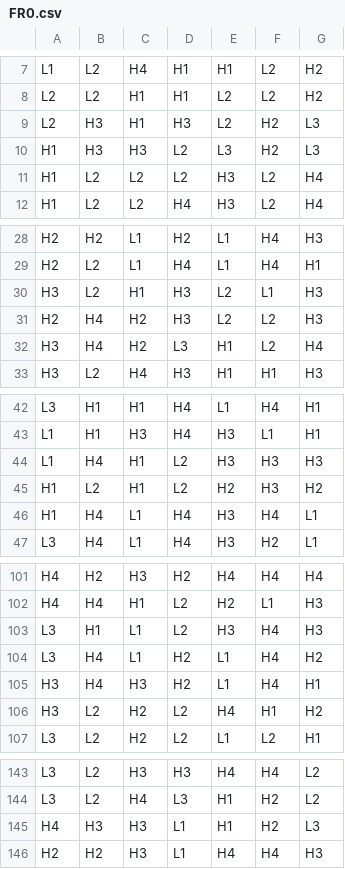
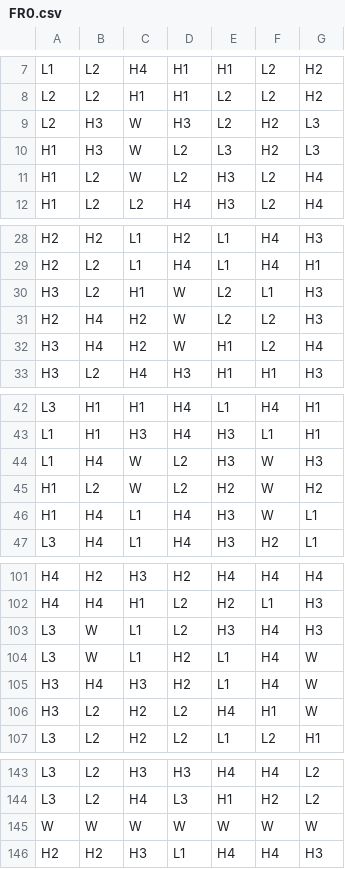
Before and after one commit to MountainMoney/kong-club-math, a CSV file: games/0_0_cluster/reels/FR0.csv, drawn as a sheet; only a part is shown, gaps mark what is left out; the diff covers the shown part only.

Commit message:
correct cluster multipliers

```diff
--- a/games/0_0_cluster/reels/FR0.csv
+++ b/games/0_0_cluster/reels/FR0.csv
@@ -8,5 +8,5 @@ L1,L2,H4,H1,H1,L2,H2
 L2,L2,H1,H1,L2,L2,H2
-L2,H3,H1,H3,L2,H2,L3
-H1,H3,H3,L2,L3,H2,L3
-H1,L2,L2,L2,H3,L2,H4
+L2,H3,W,H3,L2,H2,L3
+H1,H3,W,L2,L3,H2,L3
+H1,L2,W,L2,H3,L2,H4
 H1,L2,L2,H4,H3,L2,H4
@@ -29,5 +29,5 @@ H2,H2,L1,H2,L1,H4,H3
 H2,L2,L1,H4,L1,H4,H1
-H3,L2,H1,H3,L2,L1,H3
-H2,H4,H2,H3,L2,L2,H3
-H3,H4,H2,L3,H1,L2,H4
+H3,L2,H1,W,L2,L1,H3
+H2,H4,H2,W,L2,L2,H3
+H3,H4,H2,W,H1,L2,H4
 H3,L2,H4,H3,H1,H1,H3
@@ -43,5 +43,5 @@ L3,H1,H1,H4,L1,H4,H1
 L1,H1,H3,H4,H3,L1,H1
-L1,H4,H1,L2,H3,H3,H3
-H1,L2,H1,L2,H2,H3,H2
-H1,H4,L1,H4,H3,H4,L1
+L1,H4,W,L2,H3,W,H3
+H1,L2,W,L2,H2,W,H2
+H1,H4,L1,H4,H3,W,L1
 L3,H4,L1,H4,H3,H2,L1
@@ -102,6 +102,6 @@ H4,H2,H3,H2,H4,H4,H4
 H4,H4,H1,L2,H2,L1,H3
-L3,H1,L1,L2,H3,H4,H3
-L3,H4,L1,H2,L1,H4,H2
-H3,H4,H3,H2,L1,H4,H1
-H3,L2,H2,L2,H4,H1,H2
+L3,W,L1,L2,H3,H4,H3
+L3,W,L1,H2,L1,H4,W
+H3,H4,H3,H2,L1,H4,W
+H3,L2,H2,L2,H4,H1,W
 L3,L2,H2,L2,L1,L2,H1
@@ -144,3 +144,3 @@ L3,L2,H3,H3,H4,H4,L2
 L3,L2,H4,L3,H1,H2,L2
-H4,H3,H3,L1,H1,H2,L3
+W,W,W,W,W,W,W
 H2,H2,H3,L1,H4,H4,H3
```
Also changed, not shown: 19 edited cells elsewhere in this file, 10 other files.
